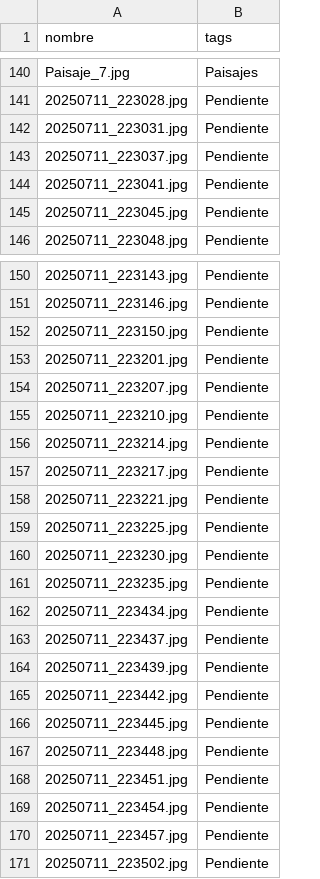
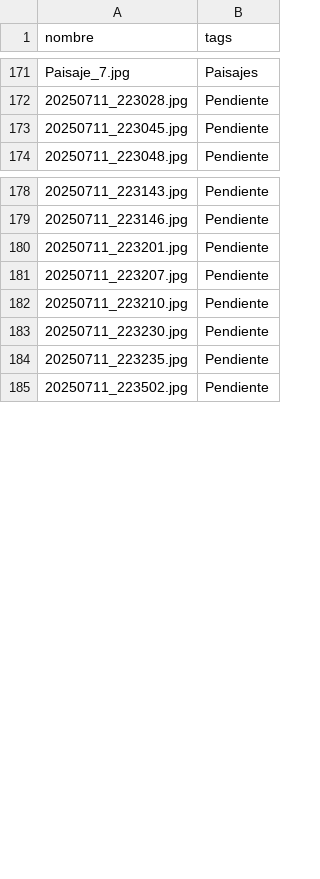
Before and after one commit to Hernan4444/Stickers-Catalogue, a CSV file: data.csv, drawn as a sheet; only a part is shown, gaps mark what is left out; the diff covers the shown part only.

```diff
--- a/data.csv
+++ b/data.csv
@@ -141,5 +172,2 @@ Paisaje_7.jpg,Paisajes
 20250711_223028.jpg,Pendiente
-20250711_223031.jpg,Pendiente
-20250711_223037.jpg,Pendiente
-20250711_223041.jpg,Pendiente
 20250711_223045.jpg,Pendiente
@@ -151,3 +179,2 @@ Paisaje_7.jpg,Paisajes
 20250711_223146.jpg,Pendiente
-20250711_223150.jpg,Pendiente
 20250711_223201.jpg,Pendiente
@@ -155,17 +182,4 @@ Paisaje_7.jpg,Paisajes
 20250711_223210.jpg,Pendiente
-20250711_223214.jpg,Pendiente
-20250711_223217.jpg,Pendiente
-20250711_223221.jpg,Pendiente
-20250711_223225.jpg,Pendiente
 20250711_223230.jpg,Pendiente
 20250711_223235.jpg,Pendiente
-20250711_223434.jpg,Pendiente
-20250711_223437.jpg,Pendiente
-20250711_223439.jpg,Pendiente
-20250711_223442.jpg,Pendiente
-20250711_223445.jpg,Pendiente
-20250711_223448.jpg,Pendiente
-20250711_223451.jpg,Pendiente
-20250711_223454.jpg,Pendiente
-20250711_223457.jpg,Pendiente
 20250711_223502.jpg,Pendiente
```
Also changed, not shown: 52 added rows, 16 removed rows and 4 edited cells elsewhere in this file, 53 other files.
